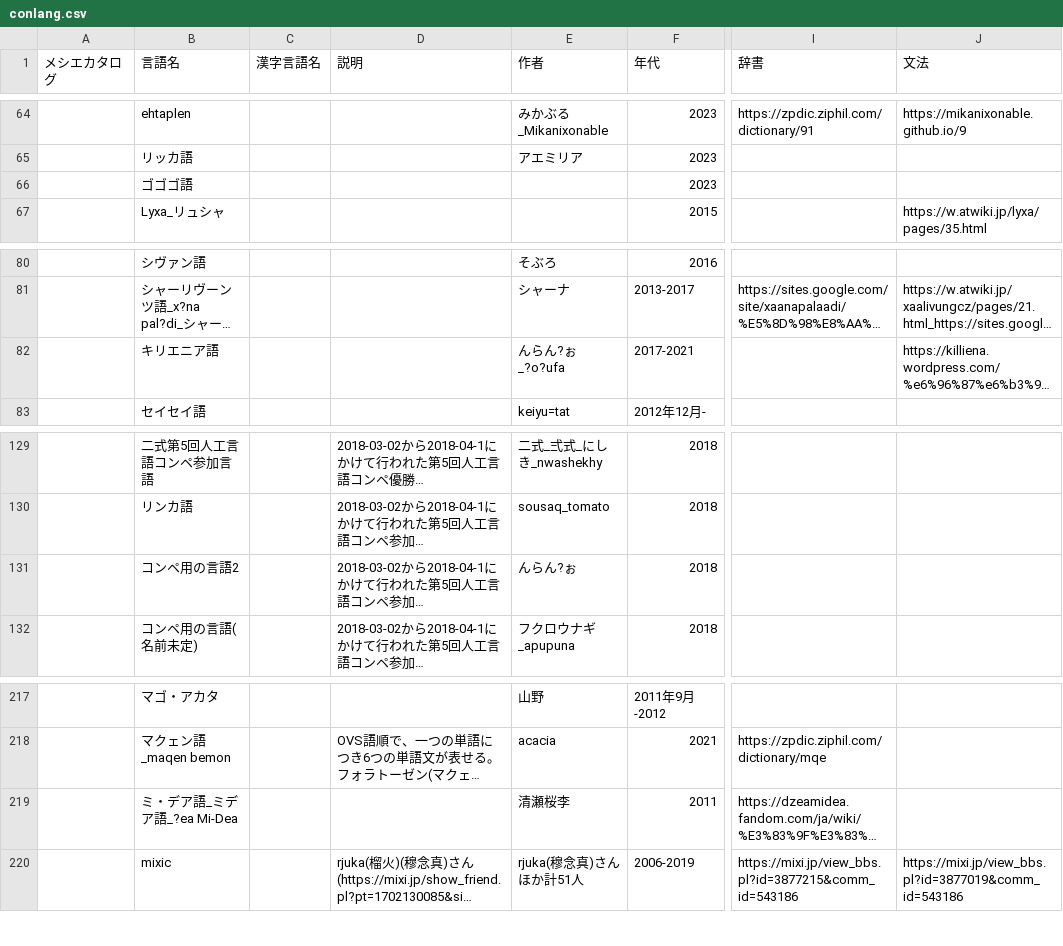
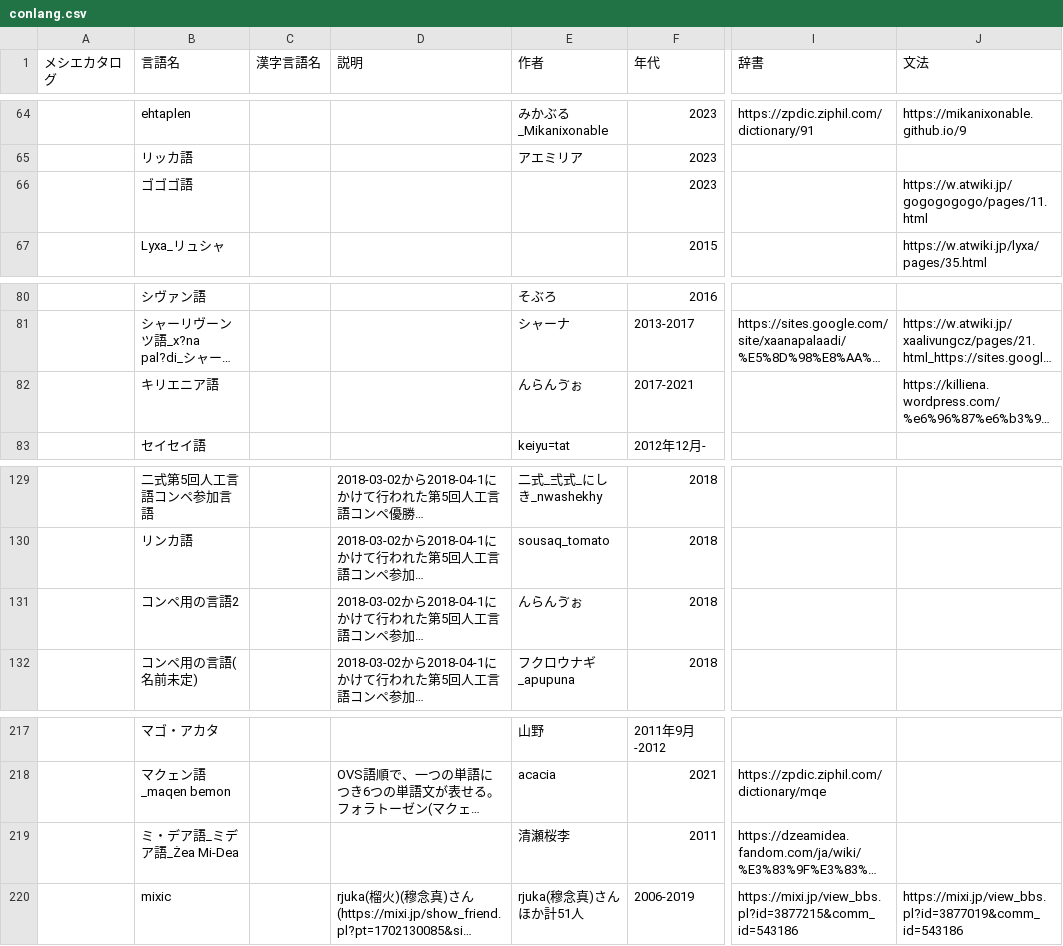
Before and after one commit to Mikanixonable/Mikanixonable.github.io, a CSV file: data/conlang.csv, drawn as a sheet; only a part is shown, gaps mark what is left out; long unchanged cells end in …; the diff covers the shown part only; the diff names each change by its address in the sheet, - before the commit and + after, or states it on an @@ line.

```diff
--- a/data/conlang.csv
+++ b/data/conlang.csv
-J66 (文法): (empty)
+J66 (文法): https://w.atwiki.jp/gogogogogo/pages/11.html
-E82 (作者): んらん?ぉ_?o?ufa
+E82 (作者): んらんゔぉ
-E131 (作者): んらん?ぉ
+E131 (作者): んらんゔぉ
-B219 (言語名): ミ・デア語_ミデア語_?ea Mi-Dea
+B219 (言語名): ミ・デア語_ミデア語_Żea Mi-Dea
```
Also changed, not shown: 3 added rows and 14 edited cells elsewhere in this file, 2 other files.
